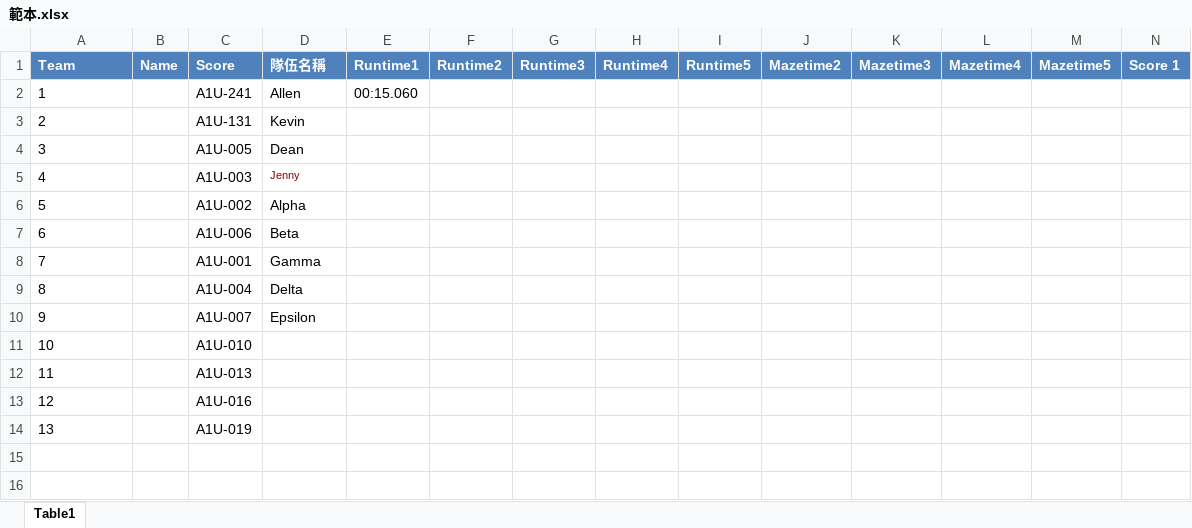
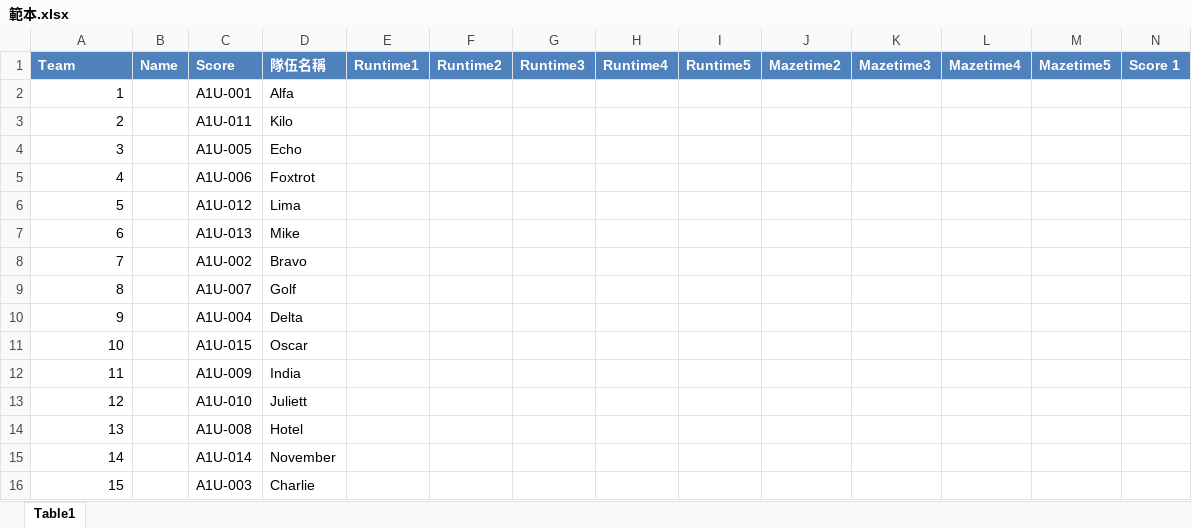
Before and after one commit to JavelinAT/Timer-App, an Excel workbook: 範本.xlsx, sheet Table1, drawn as a sheet; only a part is shown; values as stored, in another font and other column widths than the file's, no borders; removed rows and columns are numbered as before the commit, all else as after; rows hold the shown columns only; the diff names each change by its address in the sheet, - before the commit and + after, or states it on an @@ line.

```diff
--- a/範本.xlsx (sheet Table1)
+++ b/範本.xlsx (sheet Table1)
-row 2: 1 |  | A1U-241 | Allen | 00:15.060
-row 3: 2 |  | A1U-131 | Kevin
+row 2: 1 |  | A1U-001 | Alfa
+row 3: 2 |  | A1U-011 | Kilo
-A4 alignment: left
+A4 alignment: right
-D4: Dean
+D4: Echo
-row 5: 4 |  | A1U-003 | Jenny
+row 5: 4 |  | A1U-006 | Foxtrot
+row 6: 5 |  | A1U-012 | Lima
+row 7: 6 |  | A1U-013 | Mike
@@ column A renumbered between rows 8 and 13 @@
-D8: Alpha
+D8: Bravo
-row 7: 6 |  | A1U-006 | Beta
-row 8: 7 |  | A1U-001 | Gamma
+row 9: 8 |  | A1U-007 | Golf
-row 10: 9 |  | A1U-007 | Epsilon
+row 11: 10 |  | A1U-015 | Oscar
+row 12: 11 |  | A1U-009 | India
-D13: (empty)
+D13: Juliett
-row 12: 11 |  | A1U-013
-row 13: 12 |  | A1U-016
-row 14: 13 |  | A1U-019
+row 14: 13 |  | A1U-008 | Hotel
+row 15: 14 |  | A1U-014 | November
+row 16: 15 |  | A1U-003 | Charlie
```
Also changed, not shown: 活頁簿1.xlsx, 3 other files.
